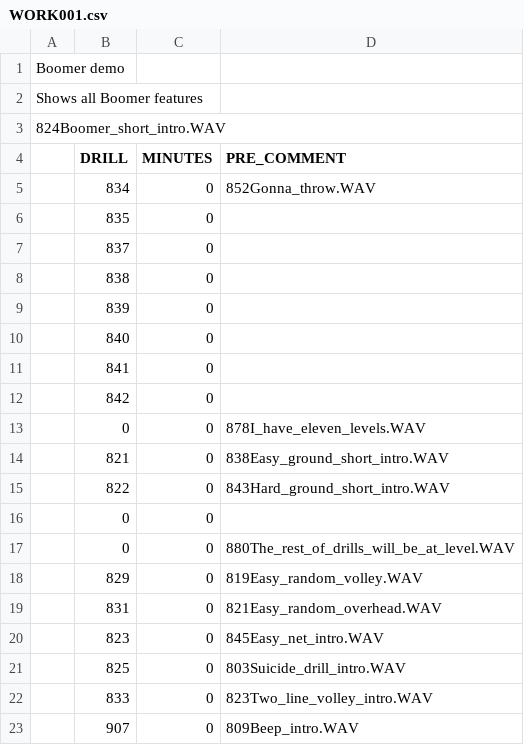
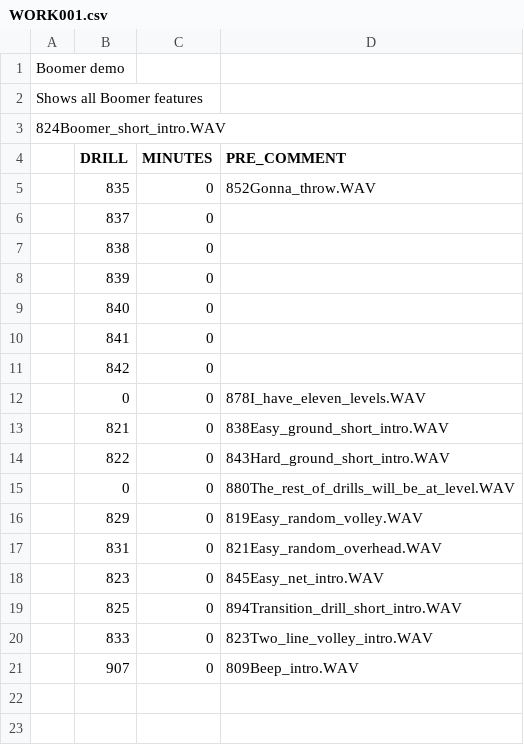
Before and after one commit to davidcjordan/drills, a CSV file: WORK001.csv, drawn as a sheet.

Commit message:
change suicide to transition comment

```diff
--- a/WORK001.csv
+++ b/WORK001.csv
@@ -4,4 +4,3 @@
 ,DRILL,MINUTES,PRE_COMMENT
-,834,0,852Gonna_throw.WAV
-,835,0,
+,835,0,852Gonna_throw.WAV
 ,837,0,
@@ -15,3 +14,2 @@
 ,822,0,843Hard_ground_short_intro.WAV
-,0,0,
 ,0,0,880The_rest_of_drills_will_be_at_level.WAV
@@ -20,3 +18,3 @@
 ,823,0,845Easy_net_intro.WAV
-,825,0,803Suicide_drill_intro.WAV
+,825,0,894Transition_drill_short_intro.WAV
 ,833,0,823Two_line_volley_intro.WAV
```
